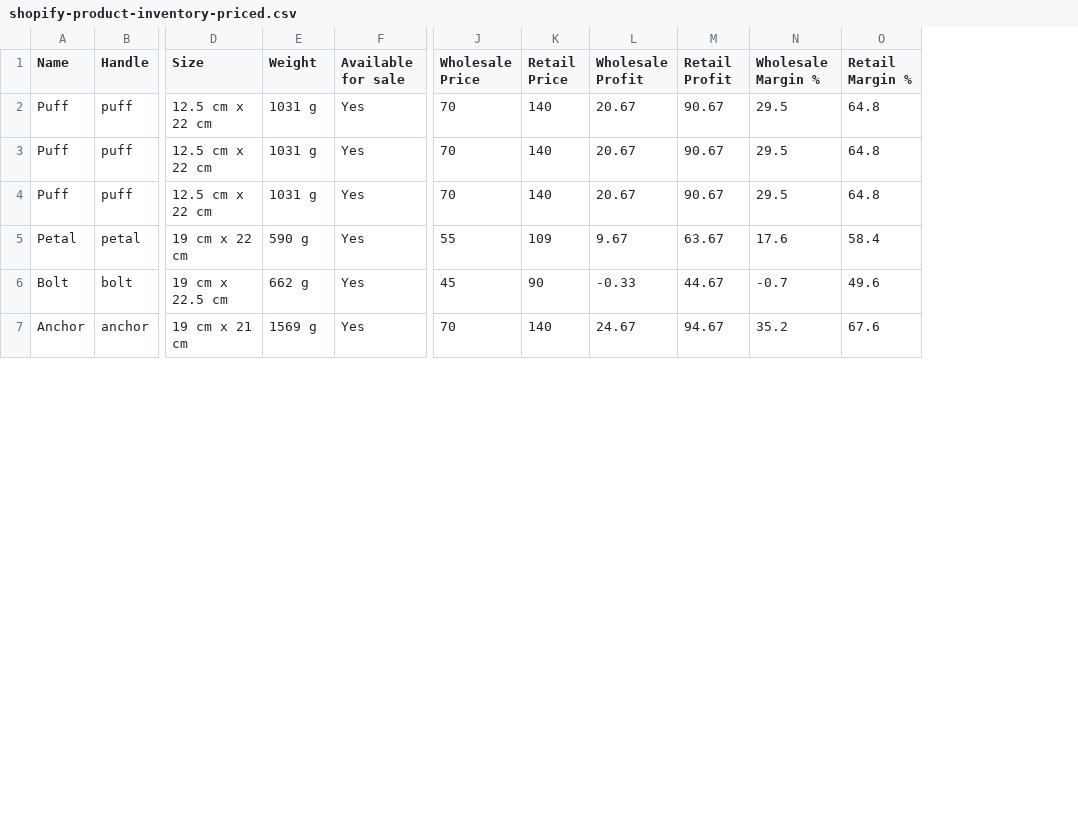
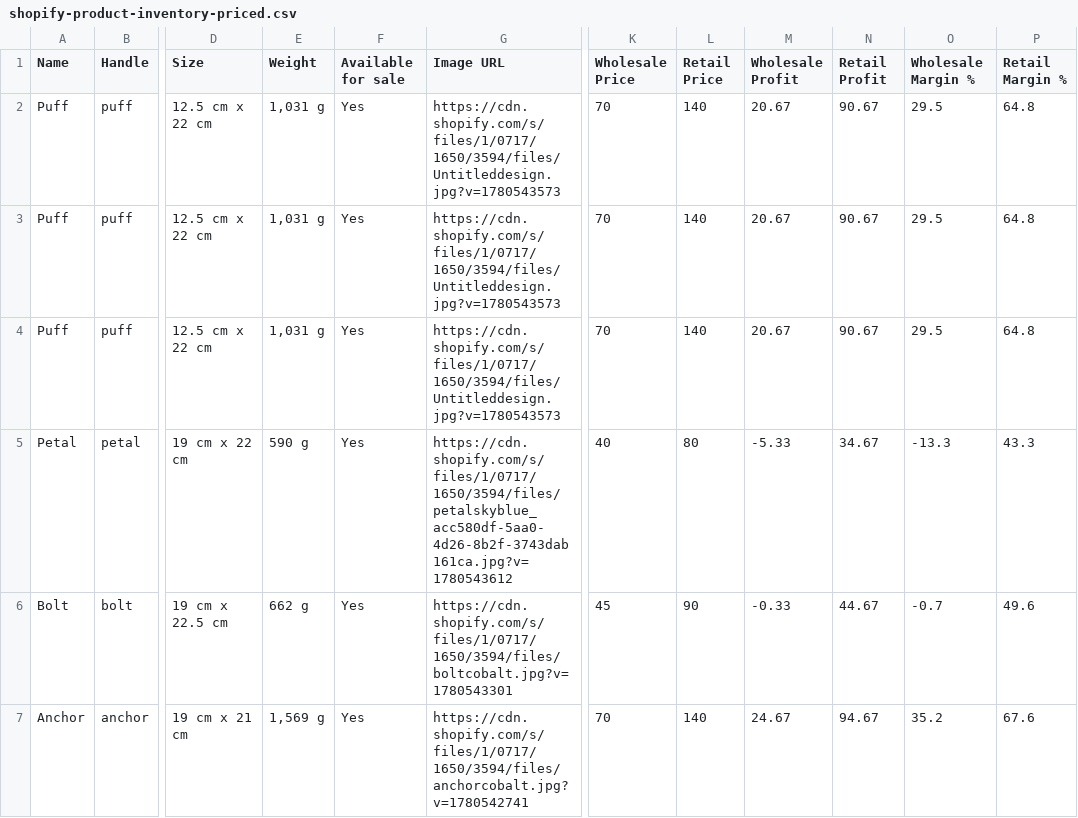
Before and after one commit to Dean-Wilson/hayhay, a CSV file: docs/shopify-product-inventory-priced.csv, drawn as a sheet; only a part is shown, gaps mark what is left out; addresses are those after the commit; the diff covers the shown part only; the diff names each change by its address in the sheet, - before the commit and + after, or states it on an @@ line.

```diff
--- a/docs/shopify-product-inventory-priced.csv
+++ b/docs/shopify-product-inventory-priced.csv
+column G (Image URL), rows 2-7: https://cdn.shopify.com/s/files/1/0717/1650/3594/files/Untitleddesign.jpg?v=1780543573 | https://cdn.shopify.com/s/files/1/0717/1650/3594/files/Untitleddesign.jpg?v=1780543573 | https://cdn.shopify.com/s/files/1/0717/1650/3594/files/Untitleddesign.jpg?v=1780543573 | https://cdn.shopify.com/s/files/1/0717/1650/3594/files/petalskyblue_acc580df-5aa0-4d26-8b2f-3743dab161ca.jpg?v=1780543612 | https://cdn.shopify.com/s/files/1/0717/1650/3594/files/boltcobalt.jpg?v=1780543301 | https://cdn.shopify.com/s/files/1/0717/1650/3594/files/anchorcobalt.jpg?v=1780542741
-E2:E4 (Weight): 1031 g
+E2:E4 (Weight): 1,031 g
-K5 (Wholesale Price): 55
+K5 (Wholesale Price): 40
-L5 (Retail Price): 109
+L5 (Retail Price): 80
-M5 (Wholesale Profit): 9.67
+M5 (Wholesale Profit): -5.33
-N5 (Retail Profit): 63.67
+N5 (Retail Profit): 34.67
-O5 (Wholesale Margin %): 17.6
+O5 (Wholesale Margin %): -13.3
-P5 (Retail Margin %): 58.4
+P5 (Retail Margin %): 43.3
-E7 (Weight): 1569 g
+E7 (Weight): 1,569 g
```
Also changed, not shown: 17 edited cells elsewhere in this file, docs/shopify-product-inventory.csv, 30 other files.
